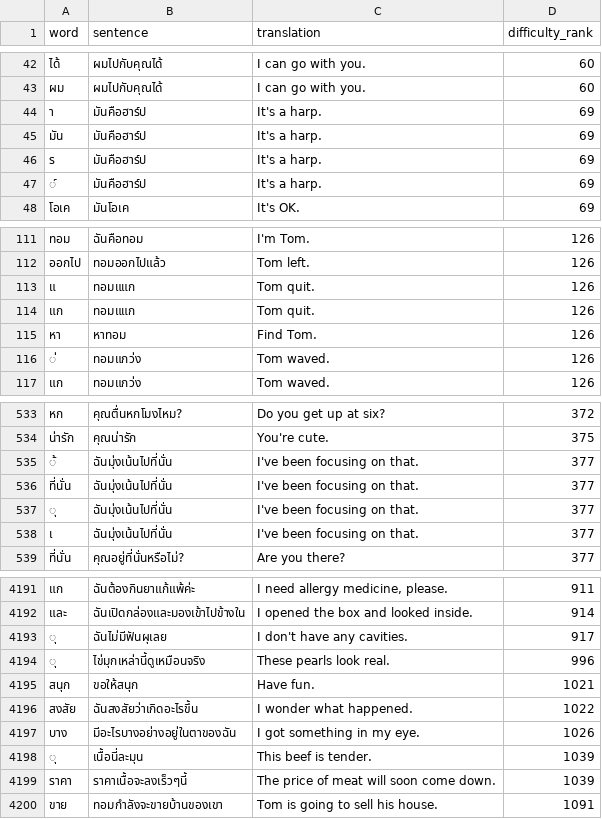
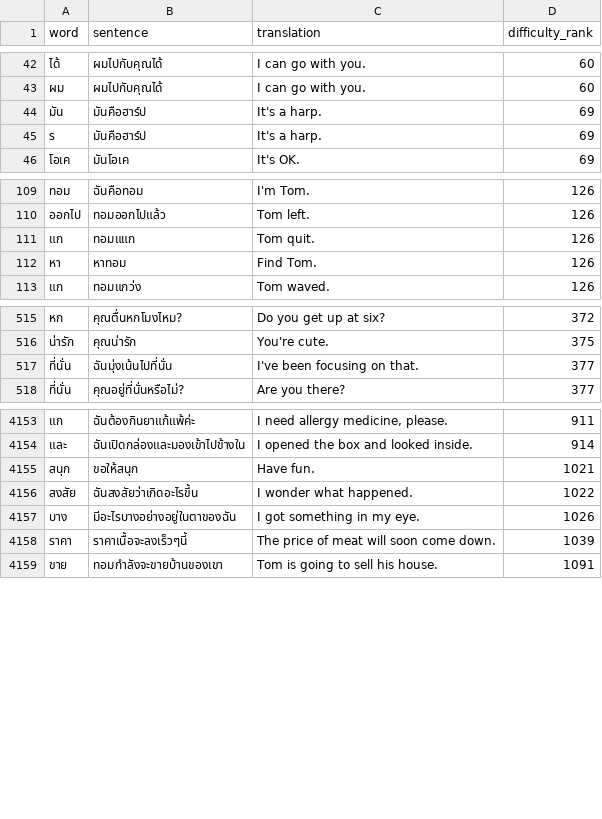
Before and after one commit to CorneliuSmith/polyglot-srs, a TSV file: data/th_sentences.tsv, drawn as a sheet; only a part is shown, gaps mark what is left out; the diff covers the shown part only.

```diff
--- a/data/th_sentences.tsv
+++ b/data/th_sentences.tsv
@@ -43,6 +43,4 @@ word	sentence	translation	difficulty_rank
 ผม	ผมไปกับคุณได้	I can go with you.	60
-า	มันคือฮาร์ป	It's a harp.	69
 มัน	มันคือฮาร์ป	It's a harp.	69
 ร	มันคือฮาร์ป	It's a harp.	69
-์	มันคือฮาร์ป	It's a harp.	69
 โอเค	มันโอเค	It's OK.	69
@@ -112,6 +110,4 @@ word	sentence	translation	difficulty_rank
 ออกไป	ทอมออกไปแล้ว	Tom left.	126
-แ	ทอมแแก	Tom quit.	126
 แก	ทอมแแก	Tom quit.	126
 หา	หาทอม	Find Tom.	126
-่	ทอมแกว่ง	Tom waved.	126
 แก	ทอมแกว่ง	Tom waved.	126
@@ -534,6 +516,3 @@ word	sentence	translation	difficulty_rank
 น่ารัก	คุณน่ารัก	You're cute.	375
-้	ฉันมุ่งเน้นไปที่นั่น	I've been focusing on that.	377
 ที่นั่น	ฉันมุ่งเน้นไปที่นั่น	I've been focusing on that.	377
-ุ	ฉันมุ่งเน้นไปที่นั่น	I've been focusing on that.	377
-เ	ฉันมุ่งเน้นไปที่นั่น	I've been focusing on that.	377
 ที่นั่น	คุณอยู่ที่นั่นหรือไม่?	Are you there?	377
@@ -4192,4 +4154,2 @@ word	sentence	translation	difficulty_rank
 และ	ฉันเปิดกล่องและมองเข้าไปข้างใน	I opened the box and looked inside.	914
-ุ	ฉันไม่มีฟันผุเลย	I don't have any cavities.	917
-ุ	ไข่มุกเหล่านี้ดูเหมือนจริง	These pearls look real.	996
 สนุก	ขอให้สนุก	Have fun.	1021
@@ -4197,3 +4157,2 @@ word	sentence	translation	difficulty_rank
 บาง	มีอะไรบางอย่างอยู่ในตาของฉัน	I got something in my eye.	1026
-ุ	เนื้อนี่ละมุน	This beef is tender.	1039
 ราคา	ราคาเนื้อจะลงเร็วๆนี้	The price of meat will soon come down.	1039
```
Also changed, not shown: 31 removed rows elsewhere in this file, data/ar_frequency.tsv, data/de_frequency.tsv, 21 other files.
